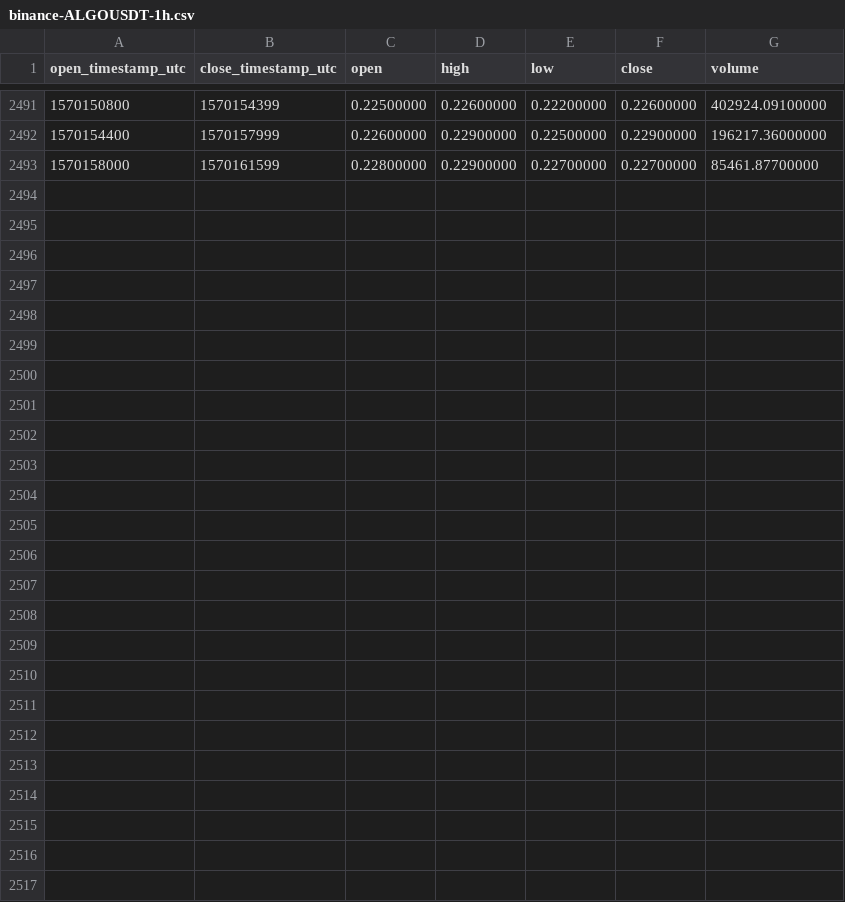
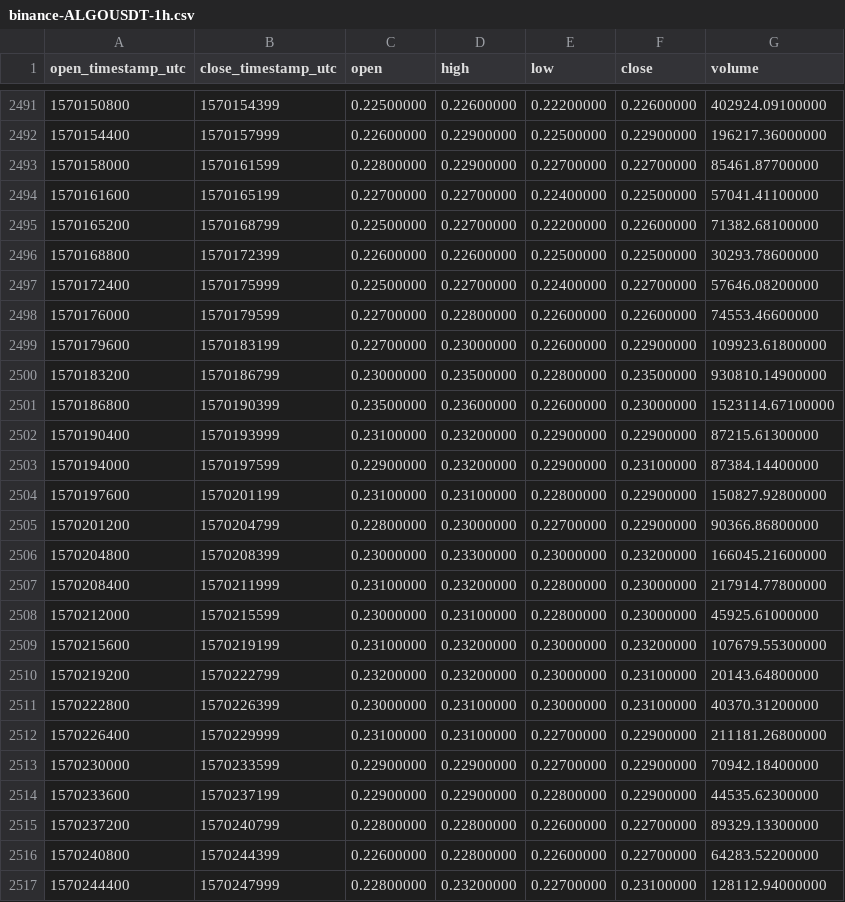
Before and after one commit to cryptobigbro/binance-ALGOUSDT, a CSV file: binance-ALGOUSDT-1h.csv, drawn as a sheet; only a part is shown, gaps mark what is left out; the diff names each change by its address in the sheet, - before the commit and + after, or states it on an @@ line.

Commit message:
Update OHLCV data.

```diff
--- a/binance-ALGOUSDT-1h.csv
+++ b/binance-ALGOUSDT-1h.csv
+row 2494: 1570161600 | 1570165199 | 0.22700000 | 0.22700000 | 0.22400000 | 0.22500000 | 57041.41100000
+row 2495: 1570165200 | 1570168799 | 0.22500000 | 0.22700000 | 0.22200000 | 0.22600000 | 71382.68100000
+row 2496: 1570168800 | 1570172399 | 0.22600000 | 0.22600000 | 0.22500000 | 0.22500000 | 30293.78600000
+row 2497: 1570172400 | 1570175999 | 0.22500000 | 0.22700000 | 0.22400000 | 0.22700000 | 57646.08200000
+row 2498: 1570176000 | 1570179599 | 0.22700000 | 0.22800000 | 0.22600000 | 0.22600000 | 74553.46600000
+row 2499: 1570179600 | 1570183199 | 0.22700000 | 0.23000000 | 0.22600000 | 0.22900000 | 109923.61800000
+row 2500: 1570183200 | 1570186799 | 0.23000000 | 0.23500000 | 0.22800000 | 0.23500000 | 930810.14900000
+row 2501: 1570186800 | 1570190399 | 0.23500000 | 0.23600000 | 0.22600000 | 0.23000000 | 1523114.67100000
+row 2502: 1570190400 | 1570193999 | 0.23100000 | 0.23200000 | 0.22900000 | 0.22900000 | 87215.61300000
+row 2503: 1570194000 | 1570197599 | 0.22900000 | 0.23200000 | 0.22900000 | 0.23100000 | 87384.14400000
+row 2504: 1570197600 | 1570201199 | 0.23100000 | 0.23100000 | 0.22800000 | 0.22900000 | 150827.92800000
+row 2505: 1570201200 | 1570204799 | 0.22800000 | 0.23000000 | 0.22700000 | 0.22900000 | 90366.86800000
+row 2506: 1570204800 | 1570208399 | 0.23000000 | 0.23300000 | 0.23000000 | 0.23200000 | 166045.21600000
+row 2507: 1570208400 | 1570211999 | 0.23100000 | 0.23200000 | 0.22800000 | 0.23000000 | 217914.77800000
+row 2508: 1570212000 | 1570215599 | 0.23000000 | 0.23100000 | 0.22800000 | 0.23000000 | 45925.61000000
+row 2509: 1570215600 | 1570219199 | 0.23100000 | 0.23200000 | 0.23000000 | 0.23200000 | 107679.55300000
+row 2510: 1570219200 | 1570222799 | 0.23200000 | 0.23200000 | 0.23000000 | 0.23100000 | 20143.64800000
+row 2511: 1570222800 | 1570226399 | 0.23000000 | 0.23100000 | 0.23000000 | 0.23100000 | 40370.31200000
+row 2512: 1570226400 | 1570229999 | 0.23100000 | 0.23100000 | 0.22700000 | 0.22900000 | 211181.26800000
+row 2513: 1570230000 | 1570233599 | 0.22900000 | 0.22900000 | 0.22700000 | 0.22900000 | 70942.18400000
+row 2514: 1570233600 | 1570237199 | 0.22900000 | 0.22900000 | 0.22800000 | 0.22900000 | 44535.62300000
+row 2515: 1570237200 | 1570240799 | 0.22800000 | 0.22800000 | 0.22600000 | 0.22700000 | 89329.13300000
+row 2516: 1570240800 | 1570244399 | 0.22600000 | 0.22800000 | 0.22600000 | 0.22700000 | 64283.52200000
+row 2517: 1570244400 | 1570247999 | 0.22800000 | 0.23200000 | 0.22700000 | 0.23100000 | 128112.94000000
```
Also changed, not shown: binance-ALGOUSDT-1d.csv.
